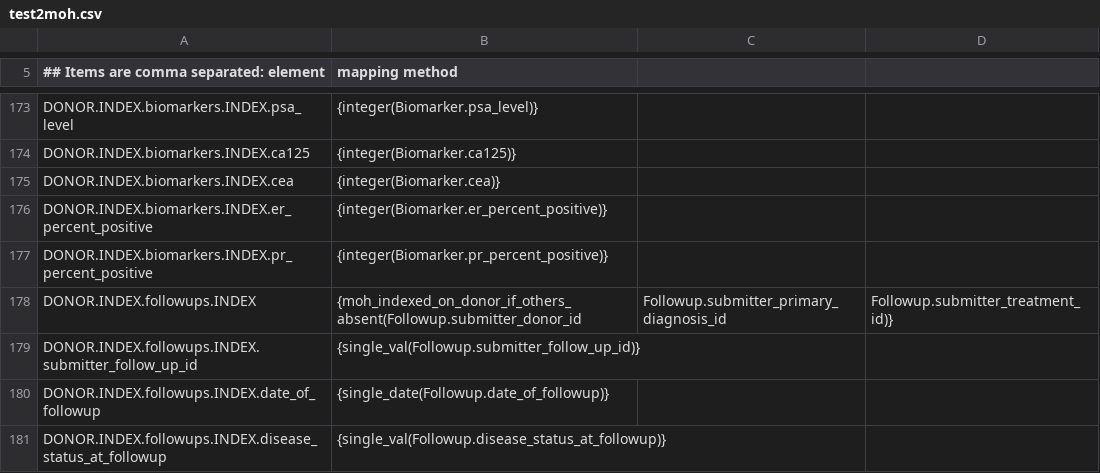
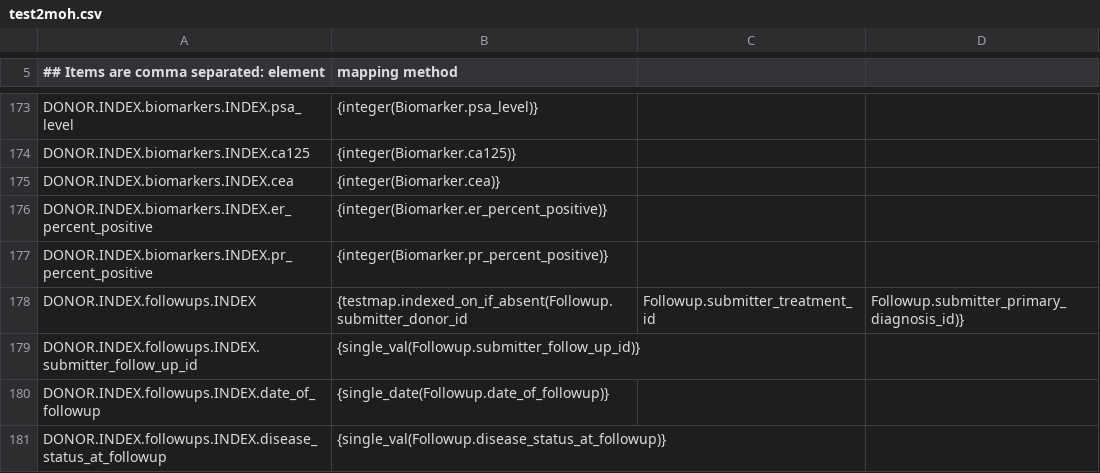
Before and after one commit to CanDIG/clinical_ETL_code, a CSV file: test_data/test2moh.csv, drawn as a sheet; only a part is shown, gaps mark what is left out.

```diff
--- a/test_data/test2moh.csv
+++ b/test_data/test2moh.csv
@@ -177,3 +177,3 @@ DONOR.INDEX.biomarkers.INDEX.er_percent_positive, {integer(Biomarker.er_percent_
 DONOR.INDEX.biomarkers.INDEX.pr_percent_positive, {integer(Biomarker.pr_percent_positive)}
-DONOR.INDEX.followups.INDEX, {moh_indexed_on_donor_if_others_absent(Followup.submitter_donor_id, Followup.submitter_primary_diagnosis_id, Followup.submitter_treatment_id)}
+DONOR.INDEX.followups.INDEX, {testmap.indexed_on_if_absent(Followup.submitter_donor_id, Followup.submitter_treatment_id, Followup.submitter_primary_diagnosis_id)}
 DONOR.INDEX.followups.INDEX.submitter_follow_up_id, {single_val(Followup.submitter_follow_up_id)}
```
Also changed, not shown: moh_template.csv, 2 other files.
